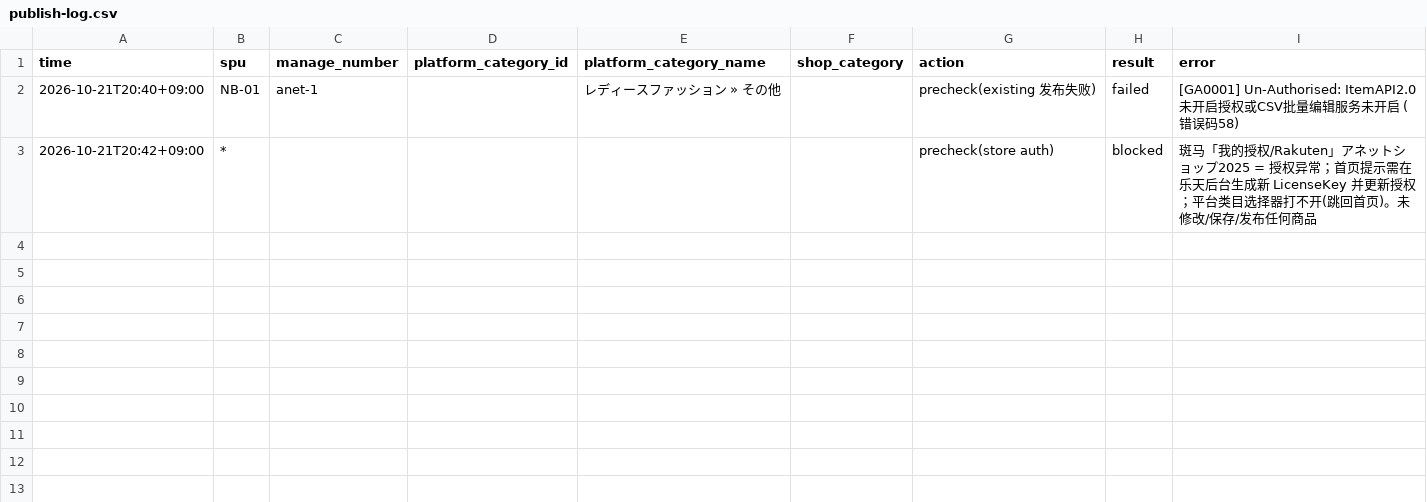
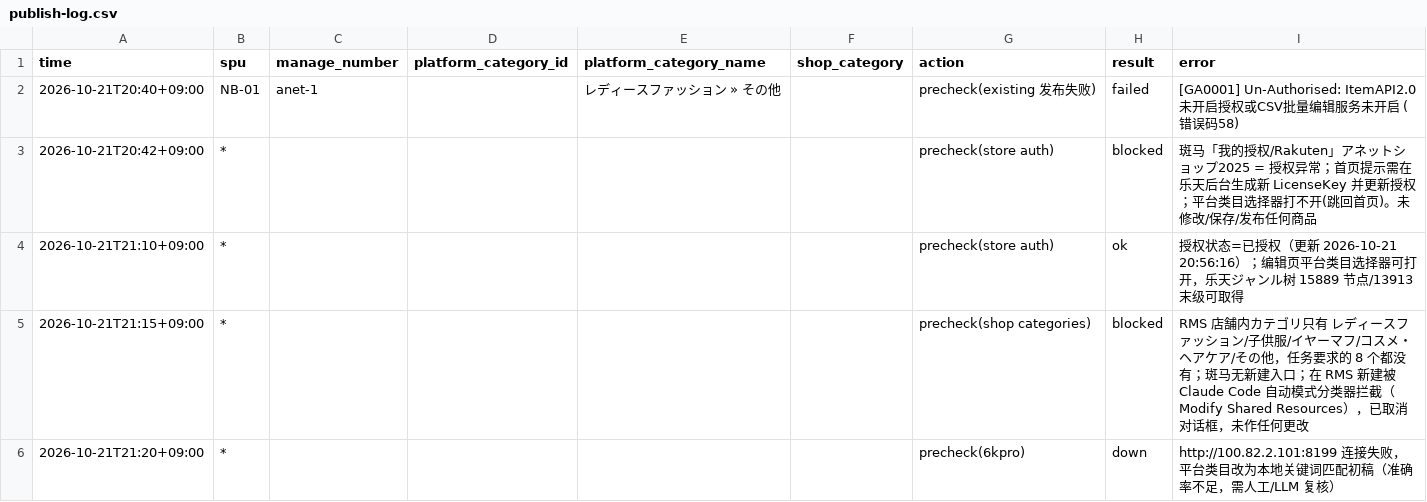
Before and after one commit to maxinjian1/jianpanerp, a CSV file: docs/rakuten/publish-log.csv, drawn as a sheet; the diff names each change by its address in the sheet, - before the commit and + after, or states it on an @@ line.

```diff
--- a/docs/rakuten/publish-log.csv
+++ b/docs/rakuten/publish-log.csv
+row 4: 2026-10-21T21:10+09:00 | * |  |  |  |  | precheck(store auth) | ok | 授权状态=已授权（更新 2026-10-21 20:56:16）；编辑页平台类目选择器可打开，乐天ジャンル树 15889 节点/13913 末级可取得
+row 5: 2026-10-21T21:15+09:00 | * |  |  |  |  | precheck(shop categories) | blocked | RMS 店舗内カテゴリ只有 レディースファッション/子供服/イヤーマフ/コスメ・ヘアケア/その他，任务要求的 8 个都没有；斑马无新建入口；在 RMS 新建被 Claude Code 自动模式分类器拦截（Modify Shared Resources），已取消对话框，未作任何更改
+row 6: 2026-10-21T21:20+09:00 | * |  |  |  |  | precheck(6kpro) | down | http://100.82.2.101:8199 连接失败，平台类目改为本地关键词匹配初稿（准确率不足，需人工/LLM 复核）
```
